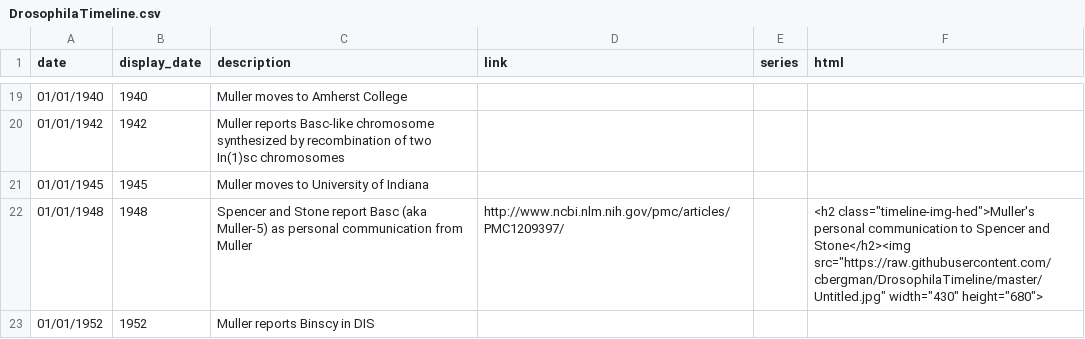
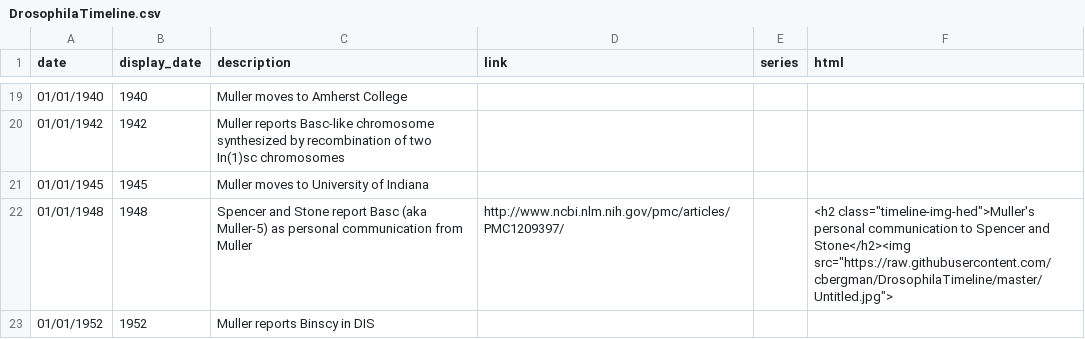
Before and after one commit to bergmanlab/DrosophilaTimeline, a CSV file: DrosophilaTimeline.csv, drawn as a sheet; only a part is shown, gaps mark what is left out.

Commit message:
try again with html box

```diff
--- a/DrosophilaTimeline.csv
+++ b/DrosophilaTimeline.csv
@@ -21,3 +21,3 @@ date,display_date,description,link,series,html
 01/01/1945,1945,Muller moves to University of Indiana,,,
-01/01/1948,1948,Spencer and Stone report Basc (aka Muller-5) as personal communication from Muller,http://www.ncbi.nlm.nih.gov/pmc/articles/PMC1209397/,,"<h2 class=""timeline-img-hed"">Muller's personal communication to Spencer and Stone</h2><img src=""https://raw.githubusercontent.com/cbergman/DrosophilaTimeline/master/Untitled.jpg"" width=""430"" height=""680"">"
+01/01/1948,1948,Spencer and Stone report Basc (aka Muller-5) as personal communication from Muller,http://www.ncbi.nlm.nih.gov/pmc/articles/PMC1209397/,,"<h2 class=""timeline-img-hed"">Muller's personal communication to Spencer and Stone</h2><img src=""https://raw.githubusercontent.com/cbergman/DrosophilaTimeline/master/Untitled.jpg"">"
 01/01/1952,1952,Muller reports Binscy in DIS,,,
```
Also changed, not shown: 1 other file.
